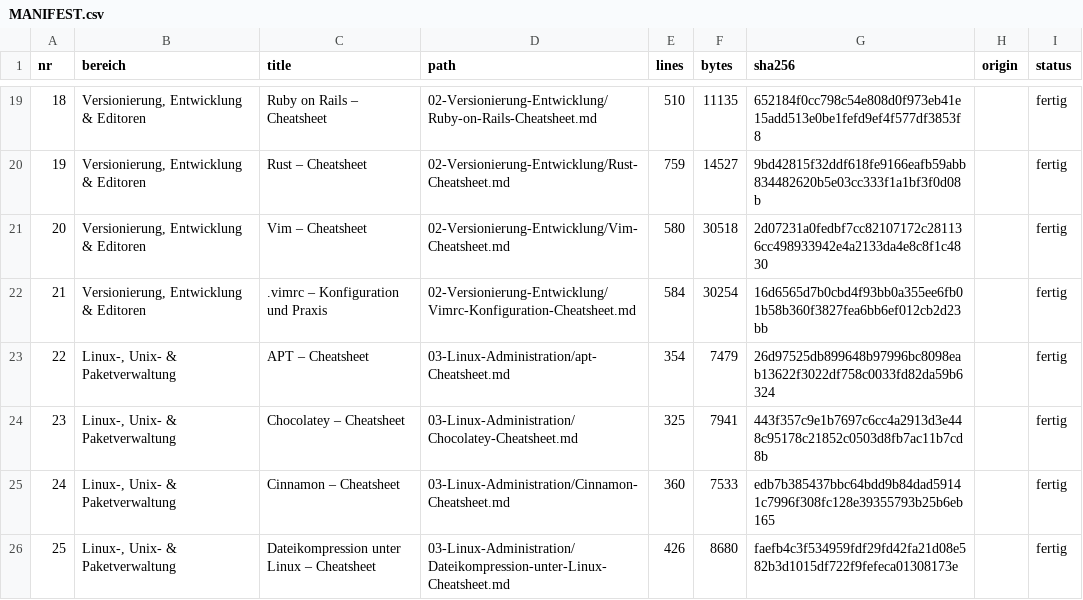
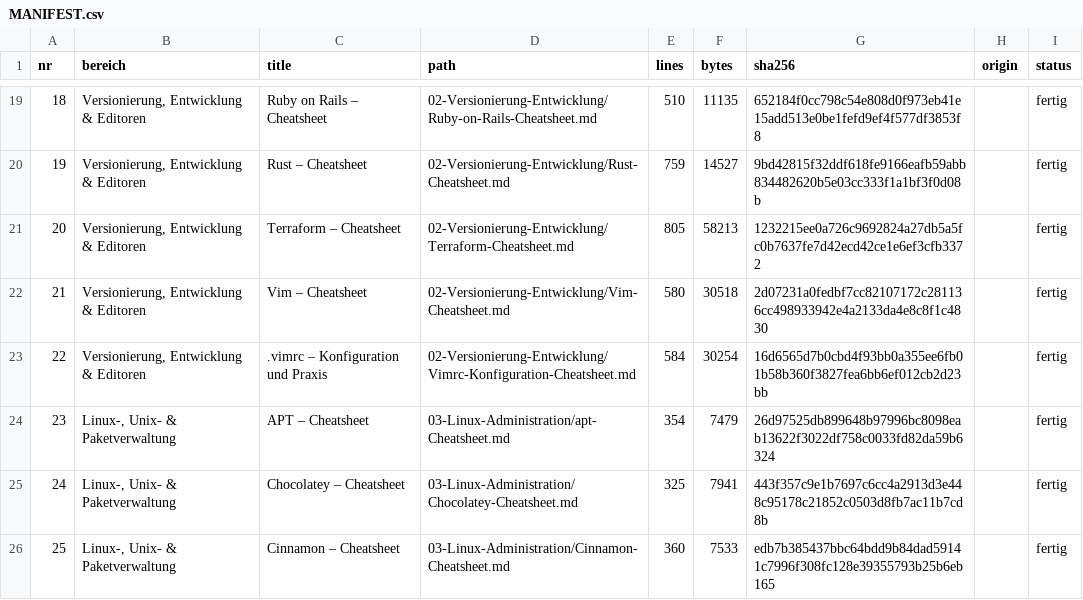
Before and after one commit to H234598/Cheatsheets, a CSV file: MANIFEST.csv, drawn as a sheet; only a part is shown, gaps mark what is left out; the shorter side is filled out with more unchanged rows; addresses are those after the commit; the diff names each change by its address in the sheet, - before the commit and + after, or states it on an @@ line.

Commit message:
docs: HashiCorp Terraform als vollständige Fachseite ergänzen (#26)
Deutschsprachige Terraform-Referenz mit lokalem terraform_data-Beispiel, nativen Tests und umfassender State-, Modul-, Import- und CI-Praxis ergänzen.

Inhaltsversion 2.3.0 mit 89 Fachseiten; Navigation, Gesamtband und Downloads integriert. Obsidian-Eigenschaften der generierten Markdown-Dateien vervollständigt.

Validiert mit 132 Python-Tests, 9 Chromium-Tests sowie 25 Terraform-Aufrufen und 61 Assertions. Unabhängiger Fachreview und ergänzender Ephemeral-Test abgeschlossen. Strict-Build, Offlinepaket und Pages-Artefakt erfolgreich.

```diff
--- a/MANIFEST.csv
+++ b/MANIFEST.csv
+row 21: 20 | Versionierung, Entwicklung & Editoren | Terraform – Cheatsheet | 02-Versionierung-Entwicklung/Terraform-Cheatsheet.md | 805 | 58213 | 1232215ee0a726c9692824a27db5a5fc0b7637fe7d42ecd42ce1e6ef3cfb3372 |  | fertig
@@ column A (nr) renumbered from row 22 down @@
```
Also changed, not shown: 14 other files.
